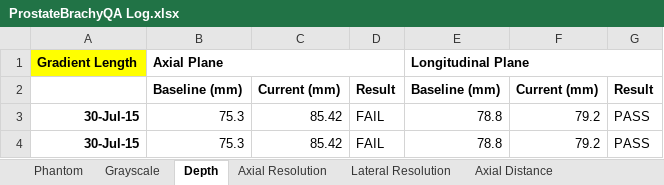
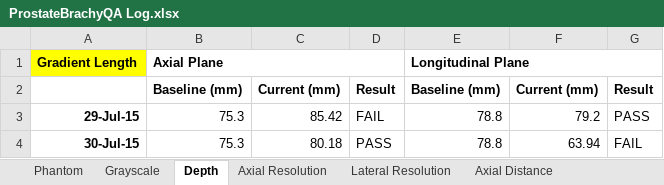
Before and after one commit to jjpoon/ProstateBrachyQA, an Excel workbook: Log/ProstateBrachyQA Log.xlsx, sheet Depth, drawn as a sheet; values as stored, in another font and other column widths than the file's, no borders; charts and pictures not drawn; the diff names each change by its address in the sheet, - before the commit and + after, or states it on an @@ line.

```diff
--- a/Log/ProstateBrachyQA Log.xlsx (sheet Depth)
+++ b/Log/ProstateBrachyQA Log.xlsx (sheet Depth)
-A3: 30-Jul-15
+A3: 29-Jul-15
-C4: 85.42
+C4: 80.18
-D4: FAIL
+D4: PASS
-F4: 79.2
+F4: 63.94
-G4: PASS
+G4: FAIL
```
Also changed, not shown: sheet Grayscale, charts or pictures, 1 other file.
